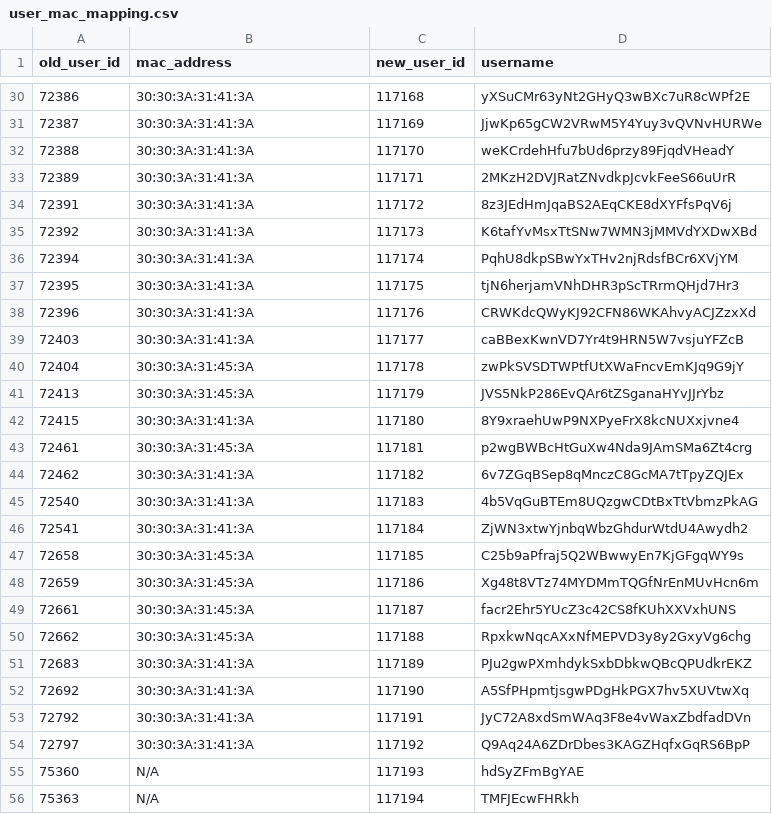
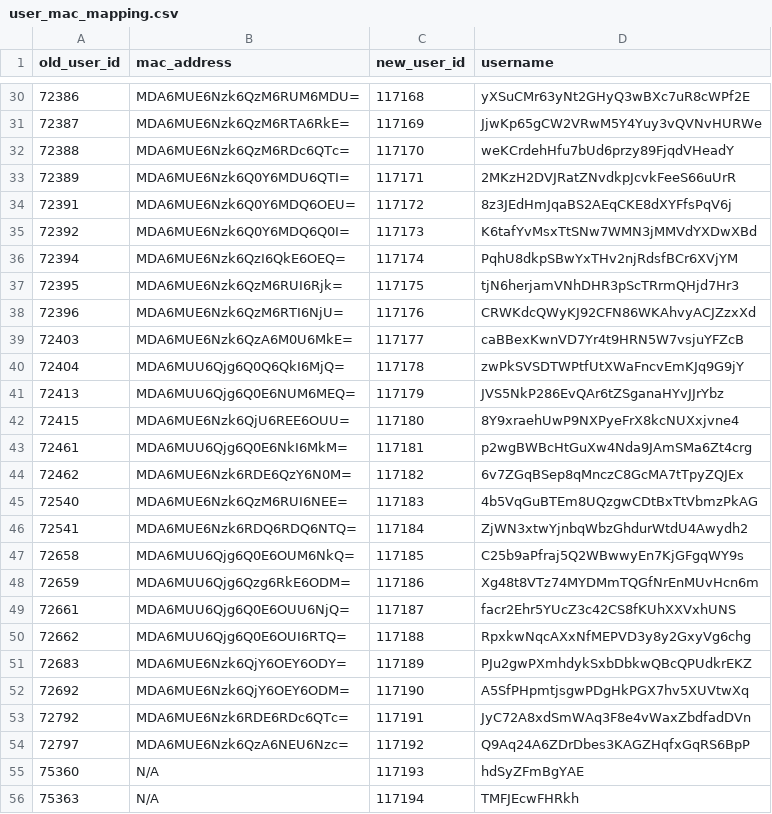
Before and after one commit to asherpoirier/macmapping, a CSV file: user_mac_mapping.csv, drawn as a sheet; only a part is shown, gaps mark what is left out; the diff covers the shown part only.

```diff
--- a/user_mac_mapping.csv
+++ b/user_mac_mapping.csv
@@ -30,26 +30,26 @@ old_user_id,mac_address,new_user_id,username
-72386,30:30:3A:31:41:3A,117168,yXSuCMr63yNt2GHyQ3wBXc7uR8cWPf2E
-72387,30:30:3A:31:41:3A,117169,JjwKp65gCW2VRwM5Y4Yuy3vQVNvHURWe
-72388,30:30:3A:31:41:3A,117170,weKCrdehHfu7bUd6przy89FjqdVHeadY
-72389,30:30:3A:31:41:3A,117171,2MKzH2DVJRatZNvdkpJcvkFeeS66uUrR
-72391,30:30:3A:31:41:3A,117172,8z3JEdHmJqaBS2AEqCKE8dXYFfsPqV6j
-72392,30:30:3A:31:41:3A,117173,K6tafYvMsxTtSNw7WMN3jMMVdYXDwXBd
-72394,30:30:3A:31:41:3A,117174,PqhU8dkpSBwYxTHv2njRdsfBCr6XVjYM
-72395,30:30:3A:31:41:3A,117175,tjN6herjamVNhDHR3pScTRrmQHjd7Hr3
-72396,30:30:3A:31:41:3A,117176,CRWKdcQWyKJ92CFN86WKAhvyACJZzxXd
-72403,30:30:3A:31:41:3A,117177,caBBexKwnVD7Yr4t9HRN5W7vsjuYFZcB
-72404,30:30:3A:31:45:3A,117178,zwPkSVSDTWPtfUtXWaFncvEmKJq9G9jY
-72413,30:30:3A:31:45:3A,117179,JVS5NkP286EvQAr6tZSganaHYvJJrYbz
-72415,30:30:3A:31:41:3A,117180,8Y9xraehUwP9NXPyeFrX8kcNUXxjvne4
-72461,30:30:3A:31:45:3A,117181,p2wgBWBcHtGuXw4Nda9JAmSMa6Zt4crg
-72462,30:30:3A:31:41:3A,117182,6v7ZGqBSep8qMnczC8GcMA7tTpyZQJEx
-72540,30:30:3A:31:41:3A,117183,4b5VqGuBTEm8UQzgwCDtBxTtVbmzPkAG
-72541,30:30:3A:31:41:3A,117184,ZjWN3xtwYjnbqWbzGhdurWtdU4Awydh2
-72658,30:30:3A:31:45:3A,117185,C25b9aPfraj5Q2WBwwyEn7KjGFgqWY9s
-72659,30:30:3A:31:45:3A,117186,Xg48t8VTz74MYDMmTQGfNrEnMUvHcn6m
-72661,30:30:3A:31:45:3A,117187,facr2Ehr5YUcZ3c42CS8fKUhXXVxhUNS
-72662,30:30:3A:31:45:3A,117188,RpxkwNqcAXxNfMEPVD3y8y2GxyVg6chg
-72683,30:30:3A:31:41:3A,117189,PJu2gwPXmhdykSxbDbkwQBcQPUdkrEKZ
-72692,30:30:3A:31:41:3A,117190,A5SfPHpmtjsgwPDgHkPGX7hv5XUVtwXq
-72792,30:30:3A:31:41:3A,117191,JyC72A8xdSmWAq3F8e4vWaxZbdfadDVn
-72797,30:30:3A:31:41:3A,117192,Q9Aq24A6ZDrDbes3KAGZHqfxGqRS6BpP
+72386,MDA6MUE6Nzk6QzM6RUM6MDU=,117168,yXSuCMr63yNt2GHyQ3wBXc7uR8cWPf2E
+72387,MDA6MUE6Nzk6QzM6RTA6RkE=,117169,JjwKp65gCW2VRwM5Y4Yuy3vQVNvHURWe
+72388,MDA6MUE6Nzk6QzM6RDc6QTc=,117170,weKCrdehHfu7bUd6przy89FjqdVHeadY
+72389,MDA6MUE6Nzk6Q0Y6MDU6QTI=,117171,2MKzH2DVJRatZNvdkpJcvkFeeS66uUrR
+72391,MDA6MUE6Nzk6Q0Y6MDQ6OEU=,117172,8z3JEdHmJqaBS2AEqCKE8dXYFfsPqV6j
+72392,MDA6MUE6Nzk6Q0Y6MDQ6Q0I=,117173,K6tafYvMsxTtSNw7WMN3jMMVdYXDwXBd
+72394,MDA6MUE6Nzk6QzI6QkE6OEQ=,117174,PqhU8dkpSBwYxTHv2njRdsfBCr6XVjYM
+72395,MDA6MUE6Nzk6QzM6RUI6Rjk=,117175,tjN6herjamVNhDHR3pScTRrmQHjd7Hr3
+72396,MDA6MUE6Nzk6QzM6RTI6NjU=,117176,CRWKdcQWyKJ92CFN86WKAhvyACJZzxXd
+72403,MDA6MUE6Nzk6QzA6M0U6MkE=,117177,caBBexKwnVD7Yr4t9HRN5W7vsjuYFZcB
+72404,MDA6MUU6Qjg6Q0Q6QkI6MjQ=,117178,zwPkSVSDTWPtfUtXWaFncvEmKJq9G9jY
+72413,MDA6MUU6Qjg6Q0E6NUM6MEQ=,117179,JVS5NkP286EvQAr6tZSganaHYvJJrYbz
+72415,MDA6MUE6Nzk6QjU6REE6OUU=,117180,8Y9xraehUwP9NXPyeFrX8kcNUXxjvne4
+72461,MDA6MUU6Qjg6Q0E6NkI6MkM=,117181,p2wgBWBcHtGuXw4Nda9JAmSMa6Zt4crg
+72462,MDA6MUE6Nzk6RDE6QzY6N0M=,117182,6v7ZGqBSep8qMnczC8GcMA7tTpyZQJEx
+72540,MDA6MUE6Nzk6QzM6RUI6NEE=,117183,4b5VqGuBTEm8UQzgwCDtBxTtVbmzPkAG
+72541,MDA6MUE6Nzk6RDQ6RDQ6NTQ=,117184,ZjWN3xtwYjnbqWbzGhdurWtdU4Awydh2
+72658,MDA6MUU6Qjg6Q0E6OUM6NkQ=,117185,C25b9aPfraj5Q2WBwwyEn7KjGFgqWY9s
+72659,MDA6MUU6Qjg6Qzg6RkE6ODM=,117186,Xg48t8VTz74MYDMmTQGfNrEnMUvHcn6m
+72661,MDA6MUU6Qjg6Q0E6OUU6NjQ=,117187,facr2Ehr5YUcZ3c42CS8fKUhXXVxhUNS
+72662,MDA6MUU6Qjg6Q0E6OUI6RTQ=,117188,RpxkwNqcAXxNfMEPVD3y8y2GxyVg6chg
+72683,MDA6MUE6Nzk6QjY6OEY6ODY=,117189,PJu2gwPXmhdykSxbDbkwQBcQPUdkrEKZ
+72692,MDA6MUE6Nzk6QjY6OEY6ODM=,117190,A5SfPHpmtjsgwPDgHkPGX7hv5XUVtwXq
+72792,MDA6MUE6Nzk6RDE6RDc6QTc=,117191,JyC72A8xdSmWAq3F8e4vWaxZbdfadDVn
+72797,MDA6MUE6Nzk6QzA6NEU6Nzc=,117192,Q9Aq24A6ZDrDbes3KAGZHqfxGqRS6BpP
 75360,N/A,117193,hdSyZFmBgYAE
```
Also changed, not shown: 27 edited cells elsewhere in this file.
